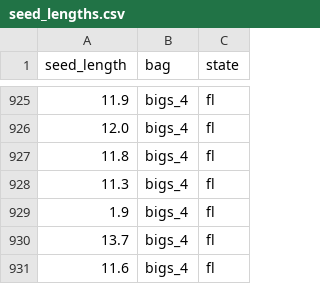
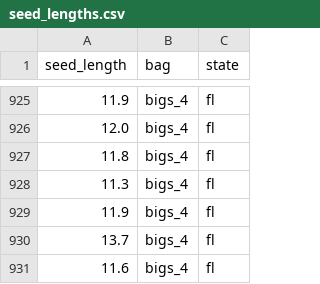
Before and after one commit to jwinkle8/sunflower-seed-statistics, a CSV file: data/raw/seed_lengths.csv, drawn as a sheet; only a part is shown, gaps mark what is left out.

Commit message:
Fix missing digit from raw data transfer

```diff
--- a/data/raw/seed_lengths.csv
+++ b/data/raw/seed_lengths.csv
@@ -928,3 +928,3 @@ seed_length,bag,state
 11.3,bigs_4,fl
-1.9,bigs_4,fl
+11.9,bigs_4,fl
 13.7,bigs_4,fl
```
